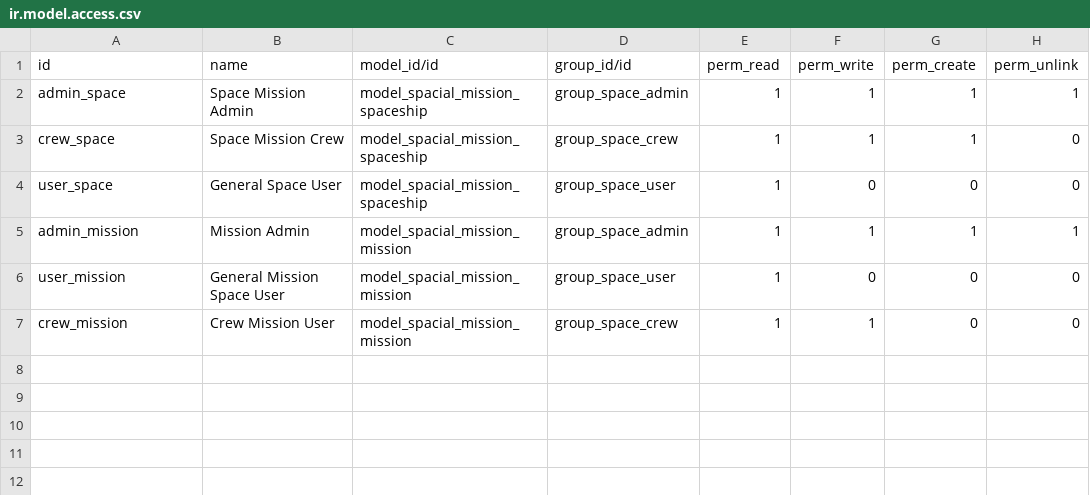
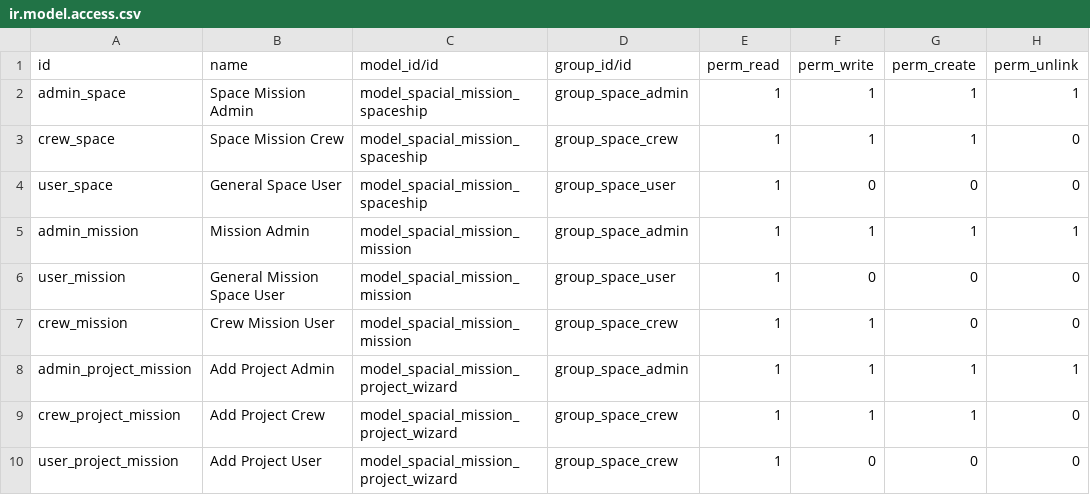
Before and after one commit to TeposteAJ/TyP-TecnicalOdooFormation, a CSV file: spacial_mission/security/ir.model.access.csv, drawn as a sheet.

Commit message:
[ADD] spacial_mission: add wizard project-->mision

```diff
--- a/spacial_mission/security/ir.model.access.csv
+++ b/spacial_mission/security/ir.model.access.csv
@@ -7 +7,4 @@ user_mission,General Mission Space User,model_spacial_mission_mission,group_spac
 crew_mission,Crew Mission User,model_spacial_mission_mission,group_space_crew,1,1,0,0
+admin_project_mission,Add Project Admin,model_spacial_mission_project_wizard,group_space_admin,1,1,1,1
+crew_project_mission,Add Project Crew,model_spacial_mission_project_wizard,group_space_crew,1,1,1,0
+user_project_mission,Add Project User,model_spacial_mission_project_wizard,group_space_crew,1,0,0,0
```
Also changed, not shown: 5 other files.
